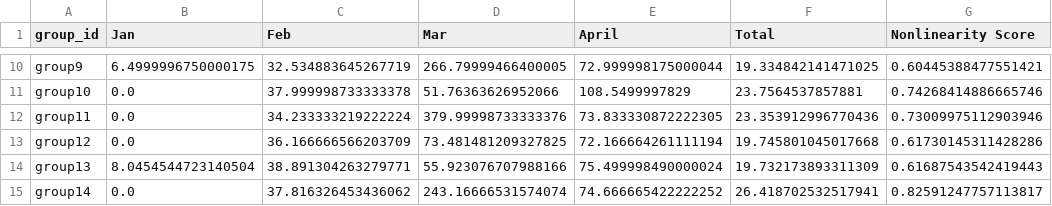
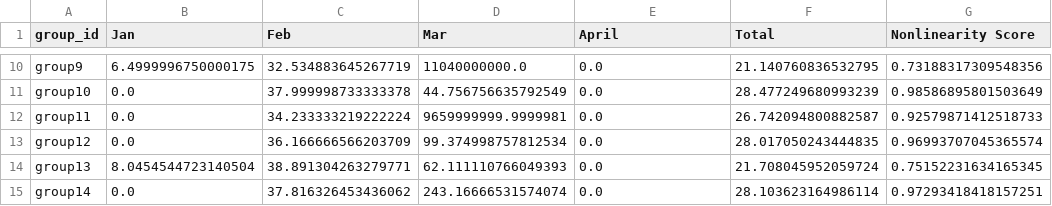
Before and after one commit to azhe825/CSC510, a CSV file: BadSmell/results/commit_trend/group-commit-nonlinearity.csv, drawn as a sheet; only a part is shown, gaps mark what is left out; the diff covers the shown part only; the diff names each change by its address in the sheet, - before the commit and + after, or states it on an @@ line.

```diff
--- a/BadSmell/results/commit_trend/group-commit-nonlinearity.csv
+++ b/BadSmell/results/commit_trend/group-commit-nonlinearity.csv
-D10 (Mar): 266.79999466400005
+D10 (Mar): 11040000000.0
-E10 (April): 72.999998175000044
+E10 (April): 0.0
-F10 (Total): 19.334842141471025
+F10 (Total): 21.140760836532795
-G10 (Nonlinearity Score): 0.60445388477551421
+G10 (Nonlinearity Score): 0.73188317309548356
-D11 (Mar): 51.76363626952066
+D11 (Mar): 44.756756635792549
-E11 (April): 108.5499997829
+E11 (April): 0.0
-F11 (Total): 23.7564537857881
+F11 (Total): 28.477249680993239
-G11 (Nonlinearity Score): 0.74268414886665746
+G11 (Nonlinearity Score): 0.98586895801503649
-D12 (Mar): 379.99998733333376
+D12 (Mar): 9659999999.9999981
-E12 (April): 73.833330872222305
+E12 (April): 0.0
-F12 (Total): 23.353912996770436
+F12 (Total): 26.742094800882587
-G12 (Nonlinearity Score): 0.73009975112903946
+G12 (Nonlinearity Score): 0.92579871412518733
-D13 (Mar): 73.481481209327825
+D13 (Mar): 99.374998757812534
-E13 (April): 72.166664261111194
+E13 (April): 0.0
-F13 (Total): 19.745801045017668
+F13 (Total): 28.017050243444835
-G13 (Nonlinearity Score): 0.61730145311428286
+G13 (Nonlinearity Score): 0.96993707045365574
-D14 (Mar): 55.923076707988166
+D14 (Mar): 62.111110766049393
-E14 (April): 75.499998490000024
+E14 (April): 0.0
-F14 (Total): 19.732173893311309
+F14 (Total): 21.708045952059724
-G14 (Nonlinearity Score): 0.61687543542419443
+G14 (Nonlinearity Score): 0.75152231634165345
-E15 (April): 74.666665422222252
+E15 (April): 0.0
-F15 (Total): 26.418702532517941
+F15 (Total): 28.103623164986114
-G15 (Nonlinearity Score): 0.82591247757113817
+G15 (Nonlinearity Score): 0.97293418418157251
```
Also changed, not shown: 30 edited cells elsewhere in this file, BadSmell/results/commit_trend/group-commit-trend.csv, BadSmell/results/milestone_time/group_milestone_close_time.csv, 48 other files.
